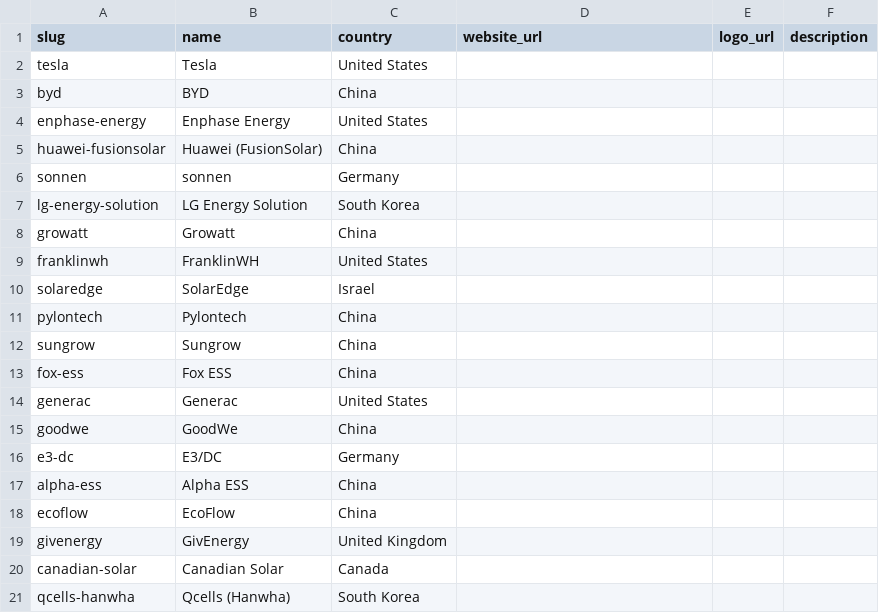
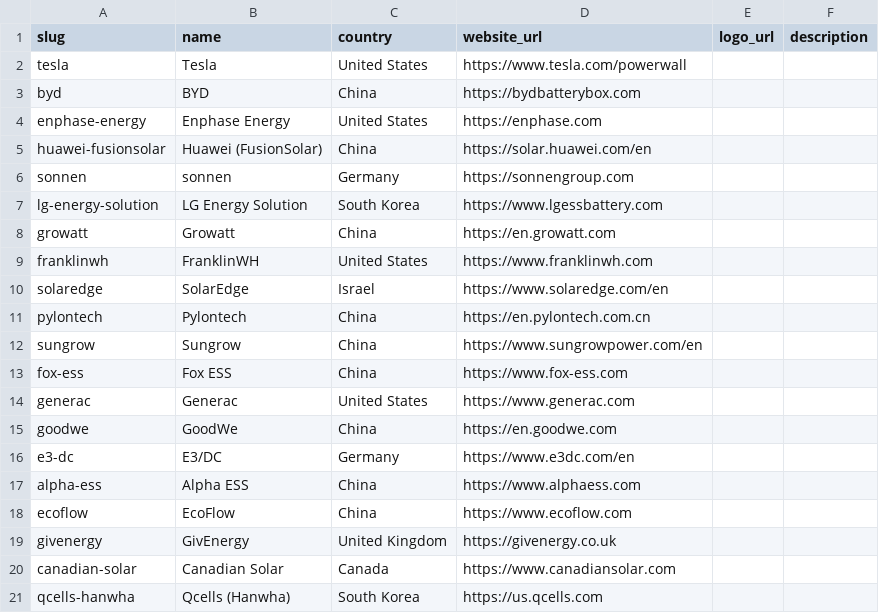
Before and after one commit to Boris-Em/home-battery-db, a CSV file: data/brands_seed.csv, drawn as a sheet.

```diff
--- a/data/brands_seed.csv
+++ b/data/brands_seed.csv
@@ -1,21 +1,21 @@
 slug,name,country,website_url,logo_url,description
-tesla,Tesla,United States,,,
-byd,BYD,China,,,
-enphase-energy,Enphase Energy,United States,,,
-huawei-fusionsolar,Huawei (FusionSolar),China,,,
-sonnen,sonnen,Germany,,,
-lg-energy-solution,LG Energy Solution,South Korea,,,
-growatt,Growatt,China,,,
-franklinwh,FranklinWH,United States,,,
-solaredge,SolarEdge,Israel,,,
-pylontech,Pylontech,China,,,
-sungrow,Sungrow,China,,,
-fox-ess,Fox ESS,China,,,
-generac,Generac,United States,,,
-goodwe,GoodWe,China,,,
-e3-dc,E3/DC,Germany,,,
-alpha-ess,Alpha ESS,China,,,
-ecoflow,EcoFlow,China,,,
-givenergy,GivEnergy,United Kingdom,,,
-canadian-solar,Canadian Solar,Canada,,,
-qcells-hanwha,Qcells (Hanwha),South Korea,,,
+tesla,Tesla,United States,https://www.tesla.com/powerwall,,
+byd,BYD,China,https://bydbatterybox.com,,
+enphase-energy,Enphase Energy,United States,https://enphase.com,,
+huawei-fusionsolar,Huawei (FusionSolar),China,https://solar.huawei.com/en,,
+sonnen,sonnen,Germany,https://sonnengroup.com,,
+lg-energy-solution,LG Energy Solution,South Korea,https://www.lgessbattery.com,,
+growatt,Growatt,China,https://en.growatt.com,,
+franklinwh,FranklinWH,United States,https://www.franklinwh.com,,
+solaredge,SolarEdge,Israel,https://www.solaredge.com/en,,
+pylontech,Pylontech,China,https://en.pylontech.com.cn,,
+sungrow,Sungrow,China,https://www.sungrowpower.com/en,,
+fox-ess,Fox ESS,China,https://www.fox-ess.com,,
+generac,Generac,United States,https://www.generac.com,,
+goodwe,GoodWe,China,https://en.goodwe.com,,
+e3-dc,E3/DC,Germany,https://www.e3dc.com/en,,
+alpha-ess,Alpha ESS,China,https://www.alphaess.com,,
+ecoflow,EcoFlow,China,https://www.ecoflow.com,,
+givenergy,GivEnergy,United Kingdom,https://givenergy.co.uk,,
+canadian-solar,Canadian Solar,Canada,https://www.canadiansolar.com,,
+qcells-hanwha,Qcells (Hanwha),South Korea,https://us.qcells.com,,
```
